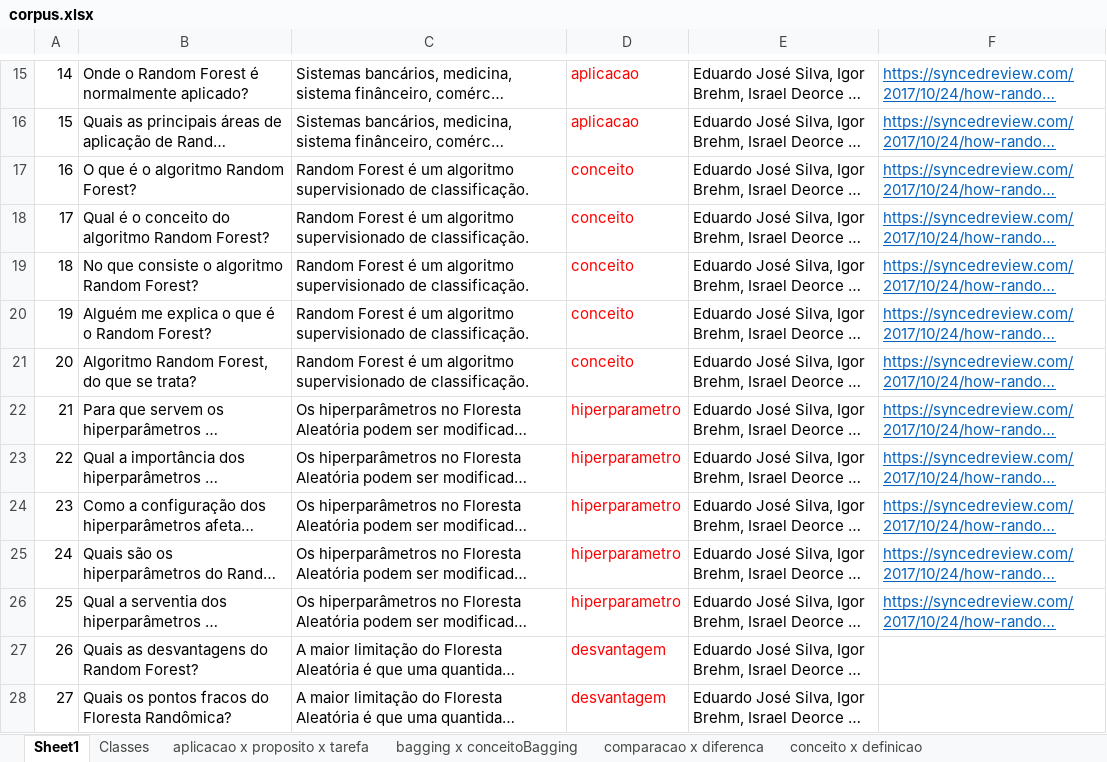
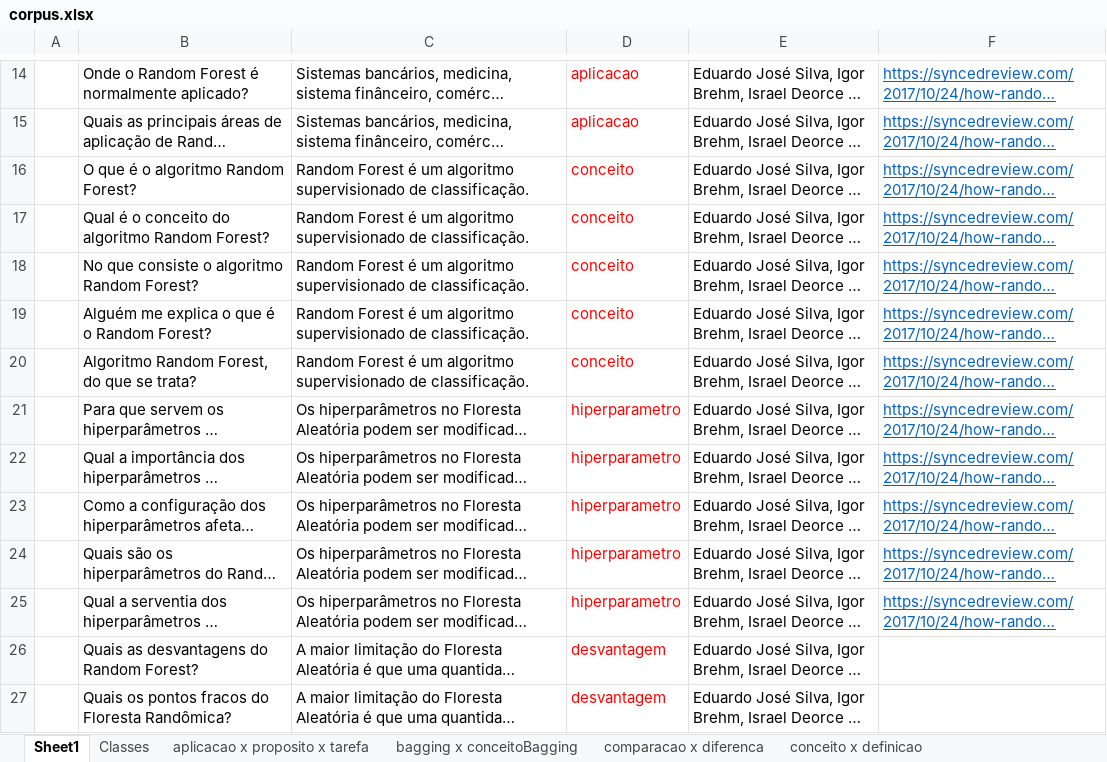
Before and after one commit to Edj84/T2_IA, an Excel workbook: corpus.xlsx, sheet Sheet1, drawn as a sheet; only a part is shown, gaps mark what is left out; long unchanged cells end in …; values as stored, in another font and other column widths than the file's, no borders; addresses are those after the commit; the diff covers the shown part only; the diff names each change by its address in the sheet, - before the commit and + after, or states it on an @@ line.

```diff
--- a/corpus.xlsx (sheet Sheet1)
+++ b/corpus.xlsx (sheet Sheet1)
-A14: 14
+A14: (empty)
-A15: 15
+A15: (empty)
-A16: 16
+A16: (empty)
-A17: 17
+A17: (empty)
-A18: 18
+A18: (empty)
-A19: 19
+A19: (empty)
-A20: 20
+A20: (empty)
-A21: 21
+A21: (empty)
-A22: 22
+A22: (empty)
-A23: 23
+A23: (empty)
-A24: 24
+A24: (empty)
-A25: 25
+A25: (empty)
-A26: 26
+A26: (empty)
-A27: 27
+A27: (empty)
```
Also changed, not shown: 33 removed rows and 994 edited cells elsewhere in this sheet, 1 other file.
